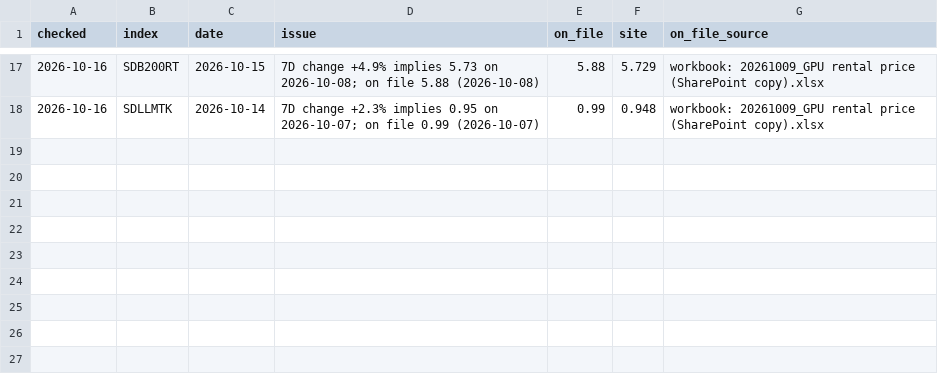
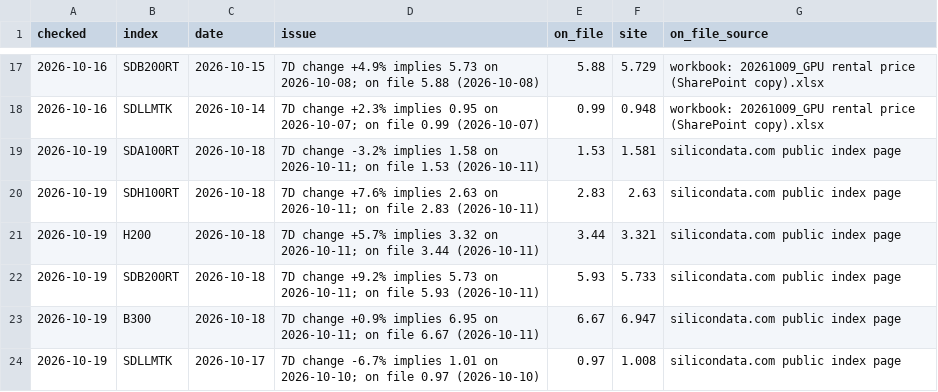
Before and after one commit to Kevin19980730/ai-adoption-monitor, a CSV file: silicon-data/silicon_checks.csv, drawn as a sheet; only a part is shown, gaps mark what is left out; the diff names each change by its address in the sheet, - before the commit and + after, or states it on an @@ line.

```diff
--- a/silicon-data/silicon_checks.csv
+++ b/silicon-data/silicon_checks.csv
+row 19: 2026-10-19 | SDA100RT | 2026-10-18 | 7D change -3.2% implies 1.58 on 2026-10-11; on file 1.53 (2026-10-11) | 1.53 | 1.581 | silicondata.com public index page
+row 20: 2026-10-19 | SDH100RT | 2026-10-18 | 7D change +7.6% implies 2.63 on 2026-10-11; on file 2.83 (2026-10-11) | 2.83 | 2.63 | silicondata.com public index page
+row 21: 2026-10-19 | H200 | 2026-10-18 | 7D change +5.7% implies 3.32 on 2026-10-11; on file 3.44 (2026-10-11) | 3.44 | 3.321 | silicondata.com public index page
+row 22: 2026-10-19 | SDB200RT | 2026-10-18 | 7D change +9.2% implies 5.73 on 2026-10-11; on file 5.93 (2026-10-11) | 5.93 | 5.733 | silicondata.com public index page
+row 23: 2026-10-19 | B300 | 2026-10-18 | 7D change +0.9% implies 6.95 on 2026-10-11; on file 6.67 (2026-10-11) | 6.67 | 6.947 | silicondata.com public index page
+row 24: 2026-10-19 | SDLLMTK | 2026-10-17 | 7D change -6.7% implies 1.01 on 2026-10-10; on file 0.97 (2026-10-10) | 0.97 | 1.008 | silicondata.com public index page
```
Also changed, not shown: codex-user-trend/cli_npm_monthly.csv, codex-user-trend/cli_npm_notes.csv, 5 other files.
